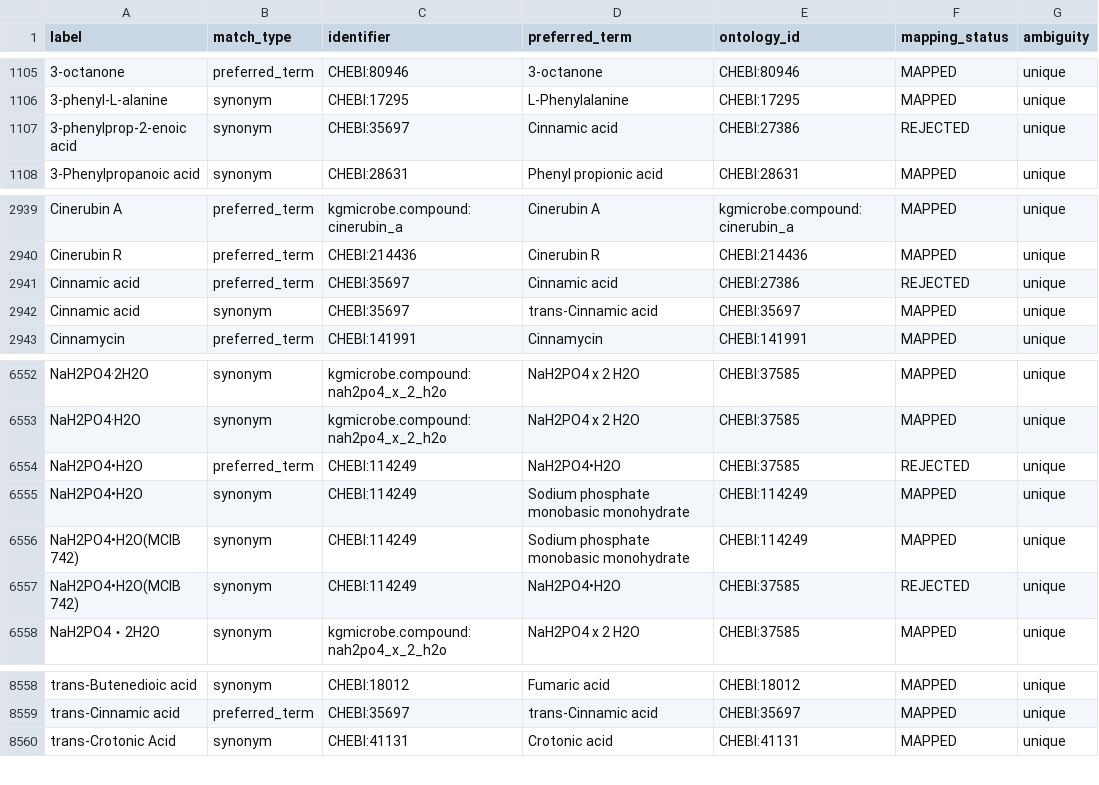
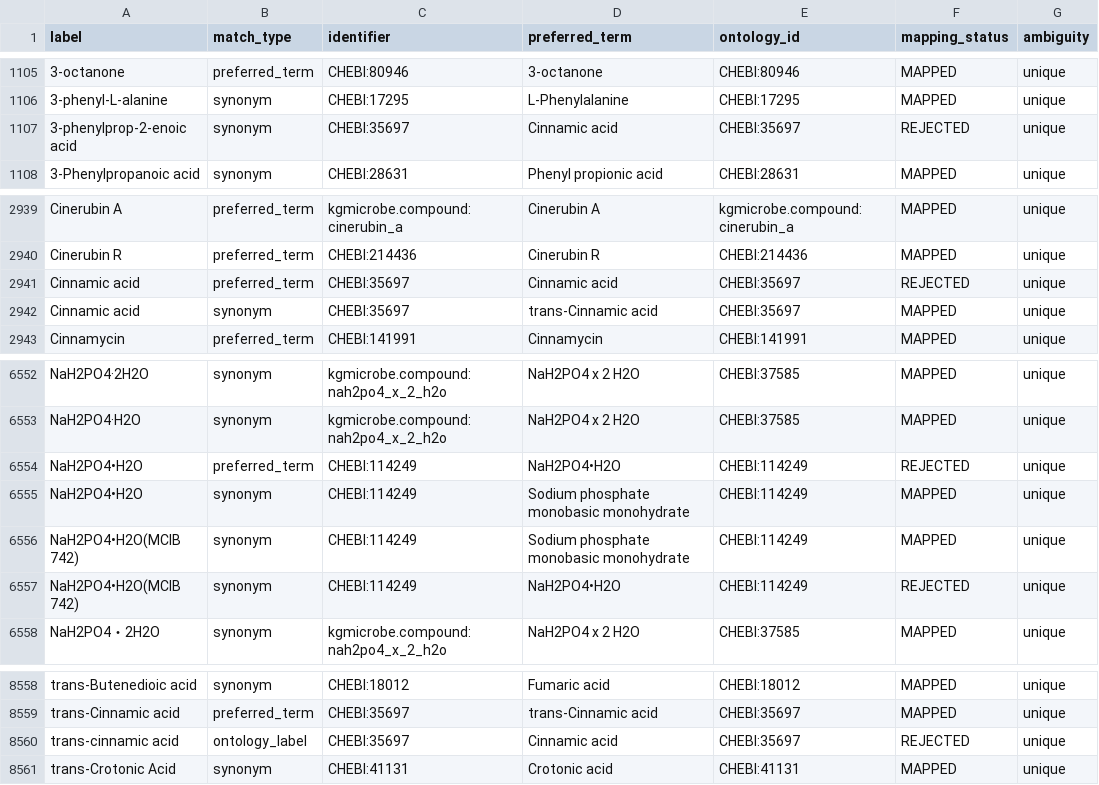
Before and after one commit to CultureBotAI/MediaIngredientMech, a CSV file: docs/data/label_index.csv, drawn as a sheet; only a part is shown, gaps mark what is left out.

```diff
--- a/docs/data/label_index.csv
+++ b/docs/data/label_index.csv
@@ -1106,3 +1106,3 @@ label,match_type,identifier,preferred_term,ontology_id,mapping_status,ambiguity
 3-phenyl-L-alanine,synonym,CHEBI:17295,L-Phenylalanine,CHEBI:17295,MAPPED,unique
-3-phenylprop-2-enoic acid,synonym,CHEBI:35697,Cinnamic acid,CHEBI:27386,REJECTED,unique
+3-phenylprop-2-enoic acid,synonym,CHEBI:35697,Cinnamic acid,CHEBI:35697,REJECTED,unique
 3-Phenylpropanoic acid,synonym,CHEBI:28631,Phenyl propionic acid,CHEBI:28631,MAPPED,unique
@@ -2940,3 +2940,3 @@ Cinerubin A,preferred_term,kgmicrobe.compound:cinerubin_a,Cinerubin A,kgmicrobe.
 Cinerubin R,preferred_term,CHEBI:214436,Cinerubin R,CHEBI:214436,MAPPED,unique
-Cinnamic acid,preferred_term,CHEBI:35697,Cinnamic acid,CHEBI:27386,REJECTED,unique
+Cinnamic acid,preferred_term,CHEBI:35697,Cinnamic acid,CHEBI:35697,REJECTED,unique
 Cinnamic acid,synonym,CHEBI:35697,trans-Cinnamic acid,CHEBI:35697,MAPPED,unique
@@ -6553,6 +6553,6 @@ NaH2PO4·2H2O,synonym,kgmicrobe.compound:nah2po4_x_2_h2o,NaH2PO4 x 2 H2O,CHEBI:3
 NaH2PO4·H2O,synonym,kgmicrobe.compound:nah2po4_x_2_h2o,NaH2PO4 x 2 H2O,CHEBI:37585,MAPPED,unique
-NaH2PO4•H2O,preferred_term,CHEBI:114249,NaH2PO4•H2O,CHEBI:37585,REJECTED,unique
+NaH2PO4•H2O,preferred_term,CHEBI:114249,NaH2PO4•H2O,CHEBI:114249,REJECTED,unique
 NaH2PO4•H2O,synonym,CHEBI:114249,Sodium phosphate monobasic monohydrate,CHEBI:114249,MAPPED,unique
 NaH2PO4•H2O(MCIB 742),synonym,CHEBI:114249,Sodium phosphate monobasic monohydrate,CHEBI:114249,MAPPED,unique
-NaH2PO4•H2O(MCIB 742),synonym,CHEBI:114249,NaH2PO4•H2O,CHEBI:37585,REJECTED,unique
+NaH2PO4•H2O(MCIB 742),synonym,CHEBI:114249,NaH2PO4•H2O,CHEBI:114249,REJECTED,unique
 NaH2PO4・2H2O,synonym,kgmicrobe.compound:nah2po4_x_2_h2o,NaH2PO4 x 2 H2O,CHEBI:37585,MAPPED,unique
@@ -8559,2 +8559,3 @@ trans-Butenedioic acid,synonym,CHEBI:18012,Fumaric acid,CHEBI:18012,MAPPED,uniqu
 trans-Cinnamic acid,preferred_term,CHEBI:35697,trans-Cinnamic acid,CHEBI:35697,MAPPED,unique
+trans-cinnamic acid,ontology_label,CHEBI:35697,Cinnamic acid,CHEBI:35697,REJECTED,unique
 trans-Crotonic Acid,synonym,CHEBI:41131,Crotonic acid,CHEBI:41131,MAPPED,unique
```
Also changed, not shown: data/curated/all_ingredients_index.csv, data/curated/mapped_ingredients_index.csv, 23 other files.
